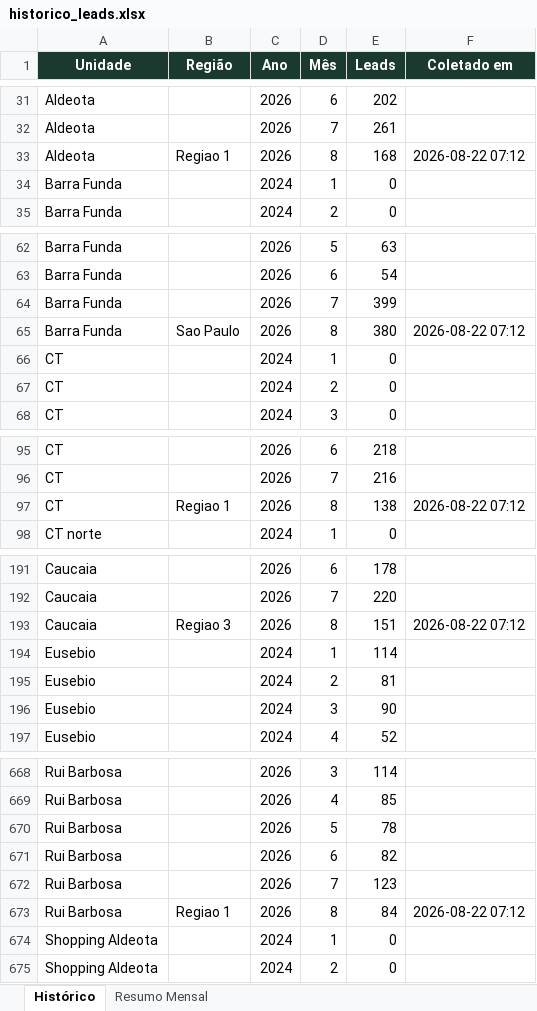
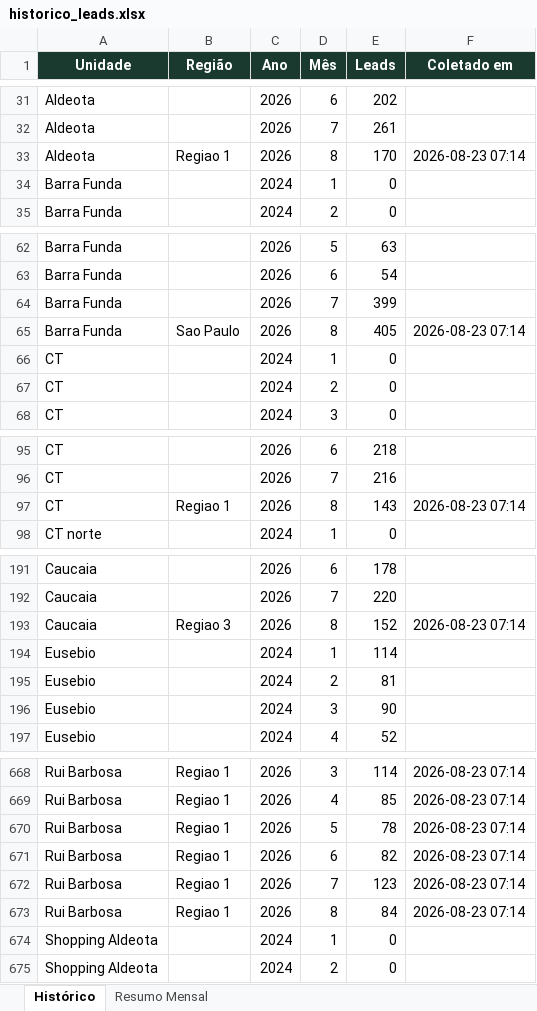
Before and after one commit to quality-glf/mkt-dash, an Excel workbook: greenlife_scraper/historico_leads.xlsx, sheet Histórico, drawn as a sheet; only a part is shown, gaps mark what is left out; values as stored, in another font and other column widths than the file's, no borders; the diff covers the shown part only; the diff names each change by its address in the sheet, - before the commit and + after, or states it on an @@ line.

```diff
--- a/greenlife_scraper/historico_leads.xlsx (sheet Histórico)
+++ b/greenlife_scraper/historico_leads.xlsx (sheet Histórico)
-E33 (Leads): 168
+E33 (Leads): 170
-F33 (Coletado em): 2026-08-22 07:12
+F33 (Coletado em): 2026-08-23 07:14
-E65 (Leads): 380
+E65 (Leads): 405
-F65 (Coletado em): 2026-08-22 07:12
+F65 (Coletado em): 2026-08-23 07:14
-E97 (Leads): 138
+E97 (Leads): 143
-F97 (Coletado em): 2026-08-22 07:12
+F97 (Coletado em): 2026-08-23 07:14
-E193 (Leads): 151
+E193 (Leads): 152
-F193 (Coletado em): 2026-08-22 07:12
+F193 (Coletado em): 2026-08-23 07:14
-B668:B672 (Região): (empty)
+B668:B672 (Região): Regiao 1
-F668:F672 (Coletado em): (empty)
+F668:F672 (Coletado em): 2026-08-23 07:14
-F673 (Coletado em): 2026-08-22 07:12
+F673 (Coletado em): 2026-08-23 07:14
```
Also changed, not shown: 86 edited cells elsewhere in this sheet, sheet Resumo Mensal, greenlife_scraper/dados_greenlife.xlsx, instagram-metrics/base_interacoes_detalhadas.xlsx, 4 other files.
